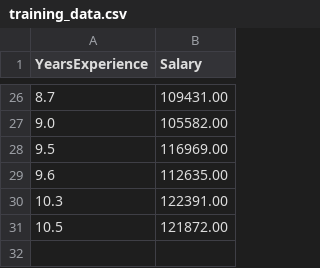
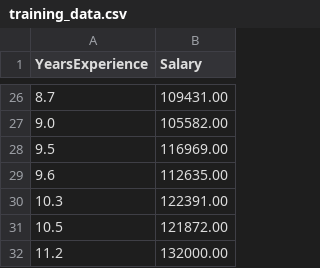
Before and after one commit to luciexx844/cicd, a CSV file: training_data.csv, drawn as a sheet; only a part is shown, gaps mark what is left out.

Commit message:
test modify training data to trigger CI/CD

```diff
--- a/training_data.csv
+++ b/training_data.csv
@@ -31 +31,2 @@ YearsExperience,Salary
 10.5,121872.00
+11.2,132000.00
```
